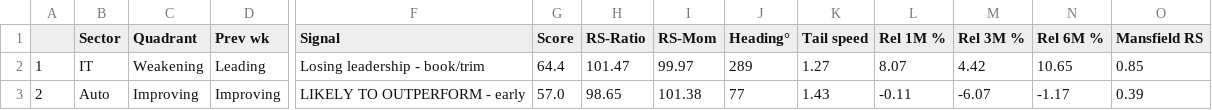
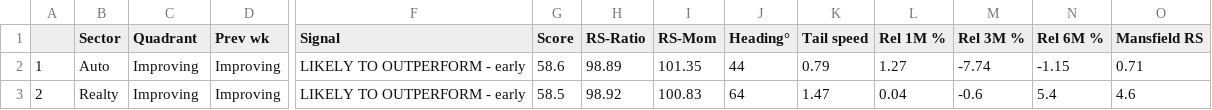
Before and after one commit to dixitdavinder-hue/Sector-Rotation-, a CSV file: docs/sector_rotation.csv, drawn as a sheet; only a part is shown, gaps mark what is left out; the diff covers the shown part only; the diff names each change by its address in the sheet, - before the commit and + after, or states it on an @@ line.

```diff
--- a/docs/sector_rotation.csv
+++ b/docs/sector_rotation.csv
-B2 (Sector): IT
+B2 (Sector): Auto
-C2 (Quadrant): Weakening
+C2 (Quadrant): Improving
-D2 (Prev wk): Leading
+D2 (Prev wk): Improving
-F2 (Signal): Losing leadership - book/trim
+F2 (Signal): LIKELY TO OUTPERFORM - early
-G2 (Score): 64.4
+G2 (Score): 58.6
-H2 (RS-Ratio): 101.47
+H2 (RS-Ratio): 98.89
-I2 (RS-Mom): 99.97
+I2 (RS-Mom): 101.35
-J2 (Heading°): 289
+J2 (Heading°): 44
-K2 (Tail speed): 1.27
+K2 (Tail speed): 0.79
-L2 (Rel 1M %): 8.07
+L2 (Rel 1M %): 1.27
-M2 (Rel 3M %): 4.42
+M2 (Rel 3M %): -7.74
-N2 (Rel 6M %): 10.65
+N2 (Rel 6M %): -1.15
-O2 (Mansfield RS): 0.85
+O2 (Mansfield RS): 0.71
-B3 (Sector): Auto
+B3 (Sector): Realty
-G3 (Score): 57.0
+G3 (Score): 58.5
-H3 (RS-Ratio): 98.65
+H3 (RS-Ratio): 98.92
-I3 (RS-Mom): 101.38
+I3 (RS-Mom): 100.83
-J3 (Heading°): 77
+J3 (Heading°): 64
-K3 (Tail speed): 1.43
+K3 (Tail speed): 1.47
-L3 (Rel 1M %): -0.11
+L3 (Rel 1M %): 0.04
-M3 (Rel 3M %): -6.07
+M3 (Rel 3M %): -0.6
-N3 (Rel 6M %): -1.17
+N3 (Rel 6M %): 5.4
-O3 (Mansfield RS): 0.39
+O3 (Mansfield RS): 4.6
```
Also changed, not shown: 142 edited cells elsewhere in this file, docs/stock_screener.csv, 2 other files.
